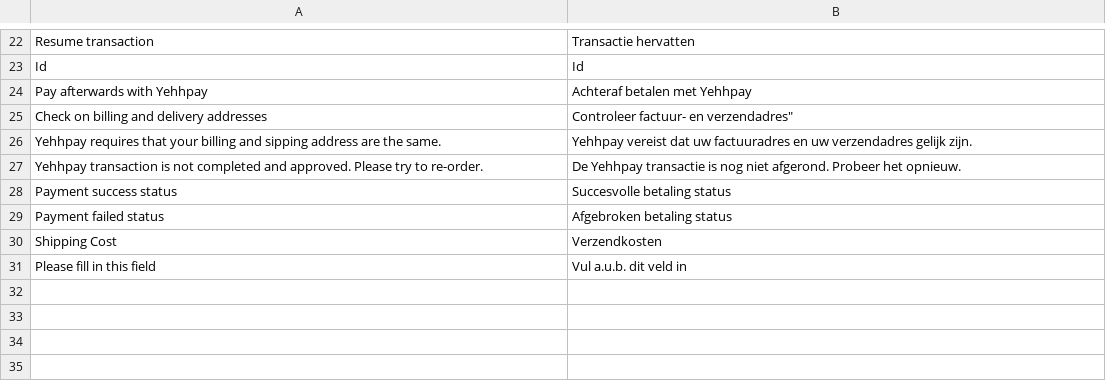
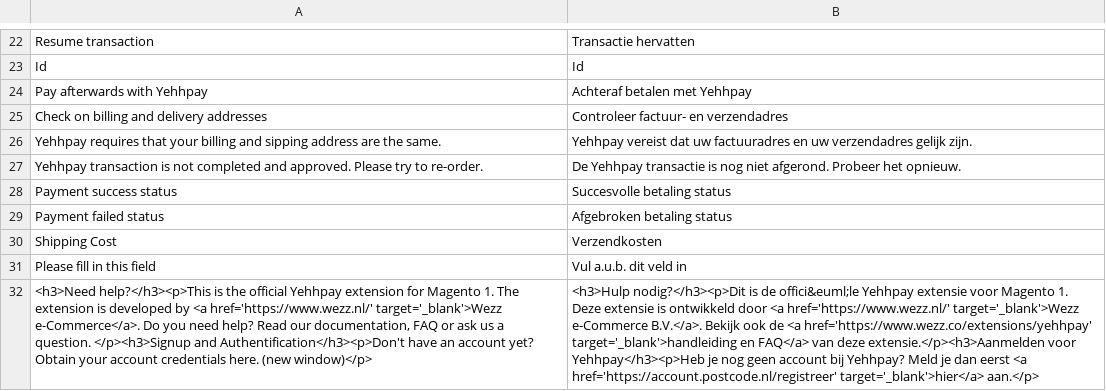
Before and after one commit to wezzco/yehhpay-m1, a CSV file: app/locale/nl_NL/Wezz_Yehhpay.csv, drawn as a sheet; only a part is shown, gaps mark what is left out; the diff names each change by its address in the sheet, - before the commit and + after, or states it on an @@ line.

Commit message:
Translations

```diff
--- a/app/locale/nl_NL/Wezz_Yehhpay.csv
+++ b/app/locale/nl_NL/Wezz_Yehhpay.csv
-B25: Controleer factuur- en verzendadres"
+B25: Controleer factuur- en verzendadres
+row 32: <h3>Need help?</h3><p>This is the official Yehhpay extension for Magento 1. The extension is developed by <a href='https://www.wezz.nl/' target='_blank'>Wezz e-Commerce</a>. Do you need help? Read our documentation, FAQ or ask us a question. </p><h3>Signup and Authentification</h3><p>Don't have an account yet? Obtain your account credentials here. (new window)</p> | <h3>Hulp nodig?</h3><p>Dit is de offici&euml;le Yehhpay extensie voor Magento 1. Deze extensie is ontwikkeld door <a href='https://www.wezz.nl/' target='_blank'>Wezz e-Commerce B.V.</a>. Bekijk ook de <a href='https://www.wezz.co/extensions/yehhpay' target='_blank'>handleiding en FAQ</a> van deze extensie.</p><h3>Aanmelden voor Yehhpay</h3><p>Heb je nog geen account bij Yehhpay? Meld je dan eerst <a href='https://account.postcode.nl/registreer' target='_blank'>hier</a> aan.</p>
```
Also changed, not shown: app/locale/en_US/Wezz_Yehhpay.csv.
